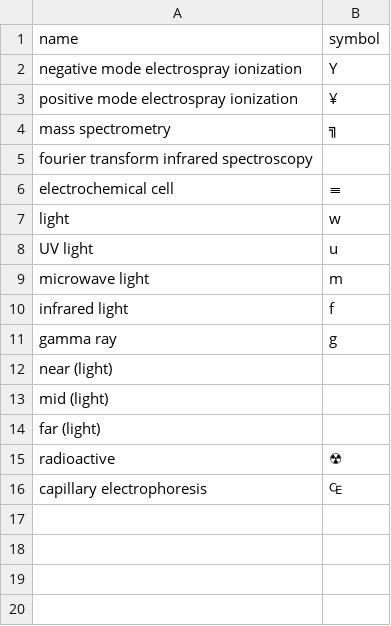
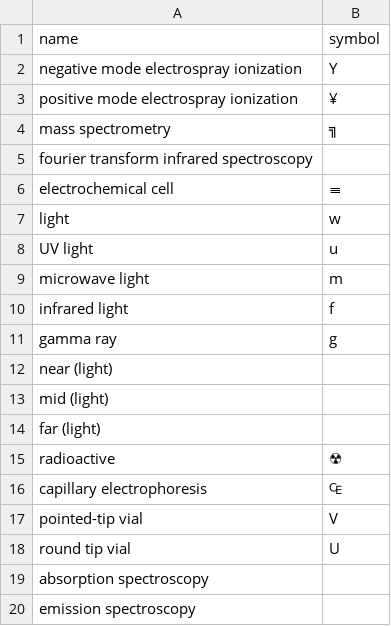
Before and after one commit to matthewmaclennan/Lab-SMILES, a CSV file: LabSMILES_1s_alt.csv, drawn as a sheet.

Commit message:
Update LabSMILES_1s_alt.csv

```diff
--- a/LabSMILES_1s_alt.csv
+++ b/LabSMILES_1s_alt.csv
@@ -16 +16,5 @@ radioactive,☢
 capillary electrophoresis,₠
+pointed-tip vial,V
+round tip vial,U
+absorption spectroscopy,
+emission spectroscopy,
```
